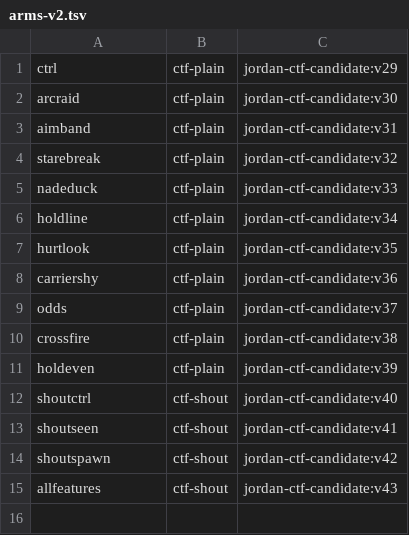
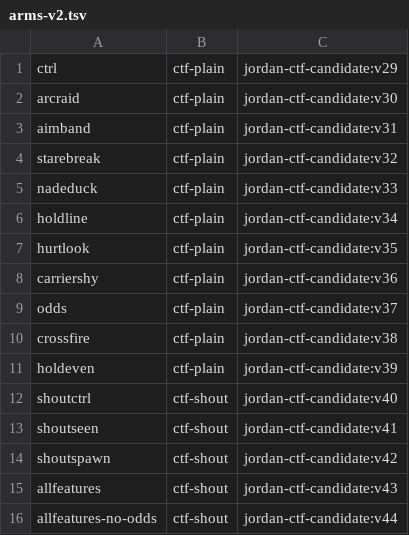
Before and after one commit to johomax/johomax_ctf, a TSV file: xp-requests/arms-v2.tsv, drawn as a sheet; the diff names each change by its address in the sheet, - before the commit and + after, or states it on an @@ line.

```diff
--- a/xp-requests/arms-v2.tsv
+++ b/xp-requests/arms-v2.tsv
+row 16: allfeatures-no-odds | ctf-shout | jordan-ctf-candidate:v44
```
Also changed, not shown: results/summary.tsv, 3 other files.
